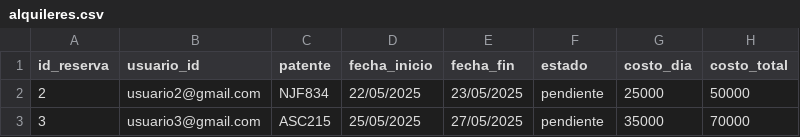
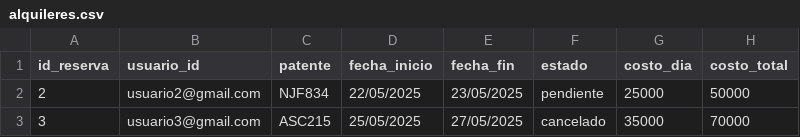
Before and after one commit to valengodoy/alquilerVehiculos, a CSV file: data/alquileres.csv, drawn as a sheet.

Commit message:
Funcionalidad cancelar reserva

```diff
--- a/data/alquileres.csv
+++ b/data/alquileres.csv
@@ -2,2 +2,2 @@ id_reserva,usuario_id,patente,fecha_inicio,fecha_fin,estado,costo_dia,costo_tota
 2,usuario2@gmail.com,NJF834,22/05/2025,23/05/2025,pendiente,25000,50000
-3,usuario3@gmail.com,ASC215,25/05/2025,27/05/2025,pendiente,35000,70000
+3,usuario3@gmail.com,ASC215,25/05/2025,27/05/2025,cancelado,35000,70000
```
Also changed, not shown: 2 other files.
